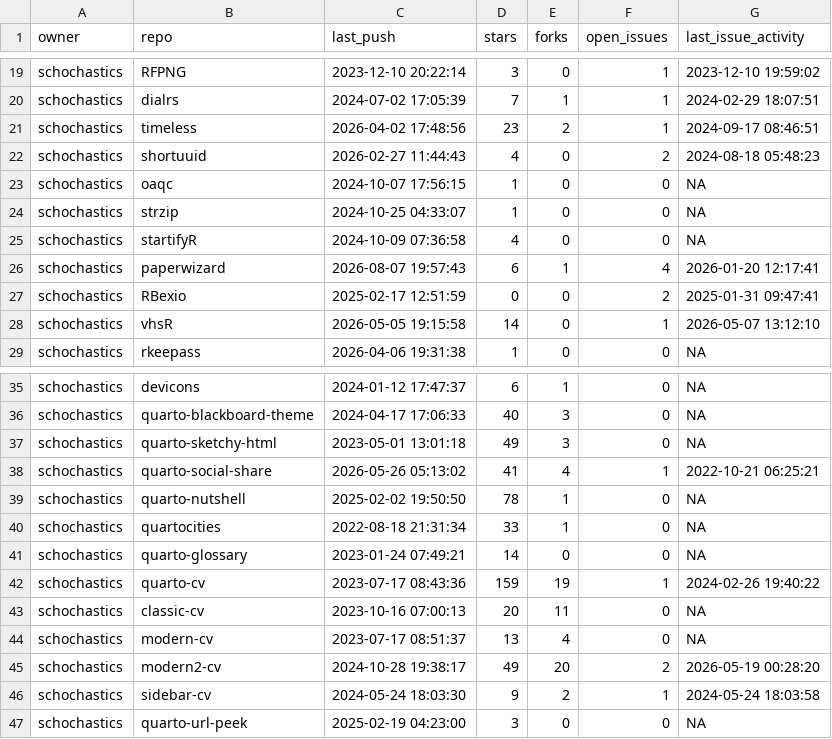
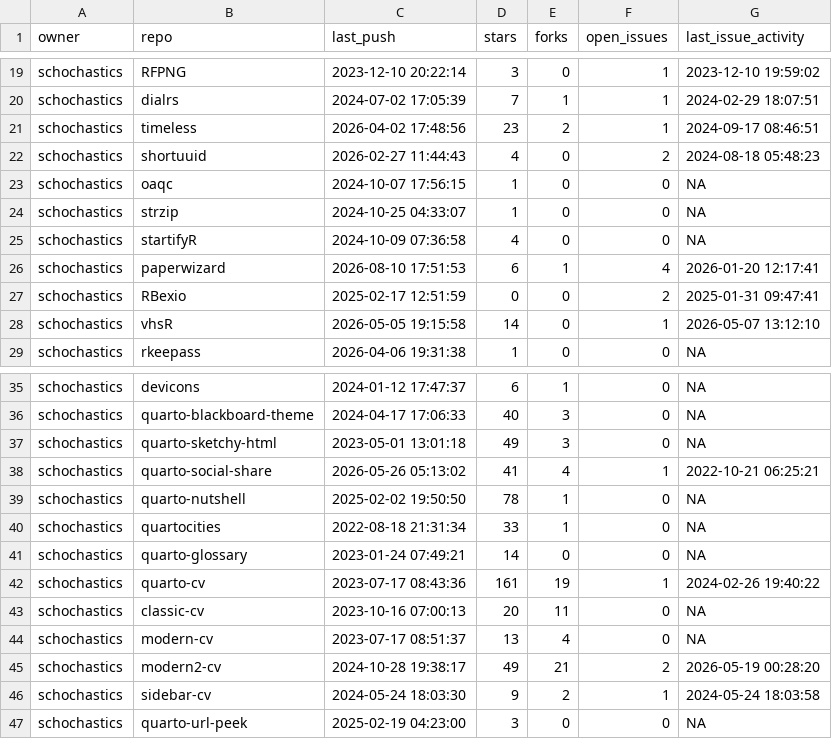
Before and after one commit to schochastics/gh-dashboard, a CSV file: current_week.csv, drawn as a sheet; only a part is shown, gaps mark what is left out.

```diff
--- a/current_week.csv
+++ b/current_week.csv
@@ -25,3 +25,3 @@
 "schochastics","startifyR",2024-10-09 07:36:58,4,0,0,NA
-"schochastics","paperwizard",2026-08-07 19:57:43,6,1,4,2026-01-20 12:17:41
+"schochastics","paperwizard",2026-08-10 17:51:53,6,1,4,2026-01-20 12:17:41
 "schochastics","RBexio",2025-02-17 12:51:59,0,0,2,2025-01-31 09:47:41
@@ -41,6 +41,6 @@
 "schochastics","quarto-glossary",2023-01-24 07:49:21,14,0,0,NA
-"schochastics","quarto-cv",2023-07-17 08:43:36,159,19,1,2024-02-26 19:40:22
+"schochastics","quarto-cv",2023-07-17 08:43:36,161,19,1,2024-02-26 19:40:22
 "schochastics","classic-cv",2023-10-16 07:00:13,20,11,0,NA
 "schochastics","modern-cv",2023-07-17 08:51:37,13,4,0,NA
-"schochastics","modern2-cv",2024-10-28 19:38:17,49,20,2,2026-05-19 00:28:20
+"schochastics","modern2-cv",2024-10-28 19:38:17,49,21,2,2026-05-19 00:28:20
 "schochastics","sidebar-cv",2024-05-24 18:03:30,9,2,1,2024-05-24 18:03:58
```
Also changed, not shown: last_week.csv.
